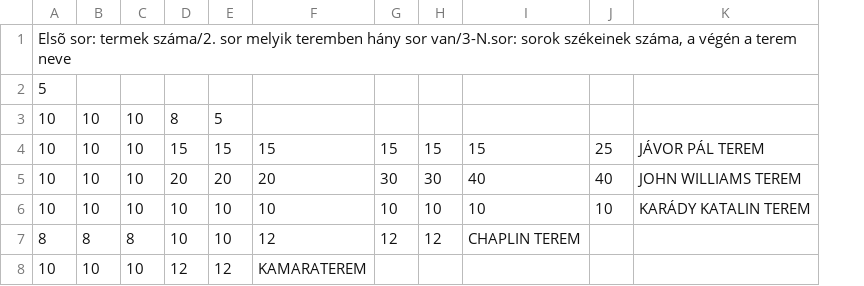
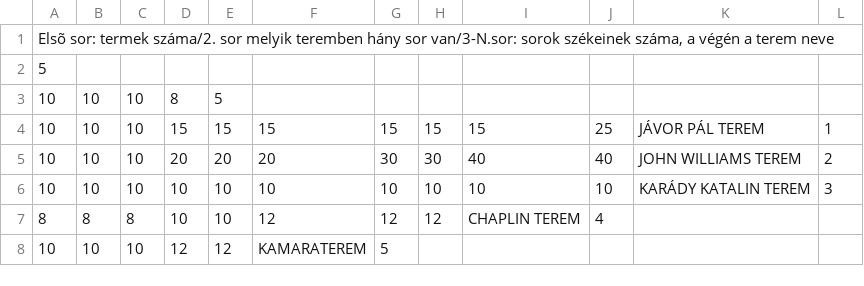
Before and after one commit to Gaborjan/draw_to_console, a CSV file: mozi_adatok.csv, drawn as a sheet; the diff names each change by its address in the sheet, - before the commit and + after, or states it on an @@ line.

```diff
--- a/mozi_adatok.csv
+++ b/mozi_adatok.csv
+column L, rows 4-6: 1 | 2 | 3
-J7: (empty)
+J7: 4
-G8: (empty)
+G8: 5
```
Also changed, not shown: 3 other files.
